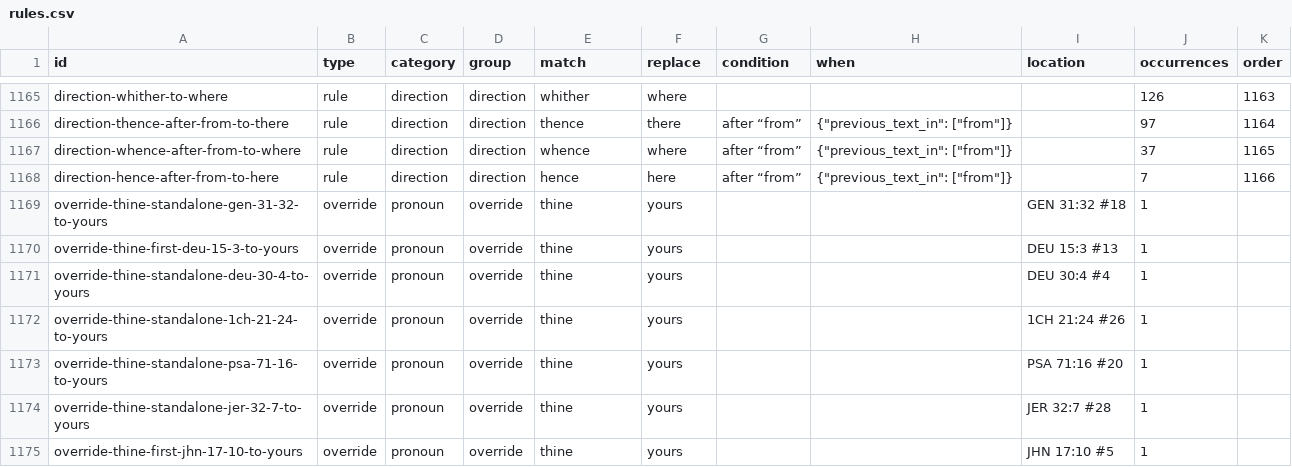
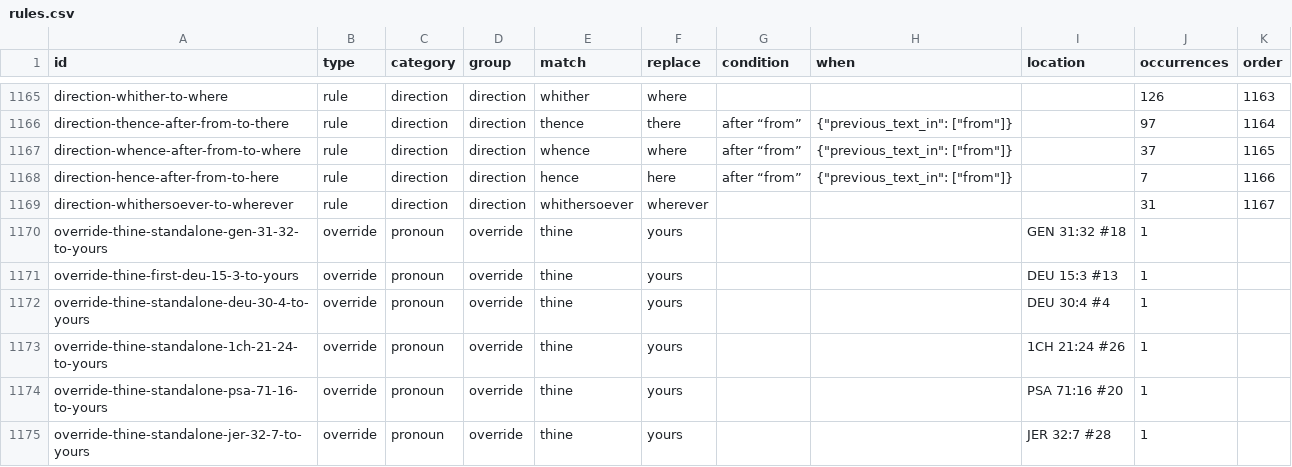
Before and after one commit to Topaz-Bible/kjv-modernization, a CSV file: words/rules.csv, drawn as a sheet; only a part is shown, gaps mark what is left out; the shorter side is filled out with more unchanged rows.

```diff
--- a/words/rules.csv
+++ b/words/rules.csv
@@ -1168,2 +1168,3 @@ direction-whence-after-from-to-where,rule,direction,direction,whence,where,after
 direction-hence-after-from-to-here,rule,direction,direction,hence,here,after “from”,"{""previous_text_in"": [""from""]}",,7,1166
+direction-whithersoever-to-wherever,rule,direction,direction,whithersoever,wherever,,,,31,1167
 override-thine-standalone-gen-31-32-to-yours,override,pronoun,override,thine,yours,,,GEN 31:32 #18,1,
```
Also changed, not shown: 10 other files.
